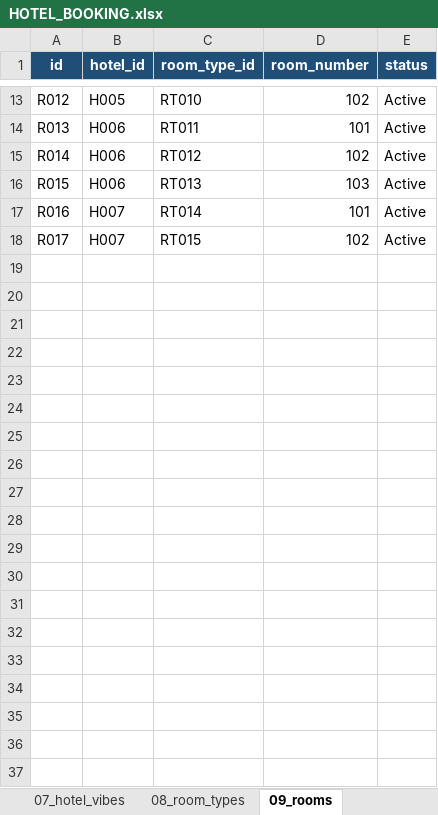
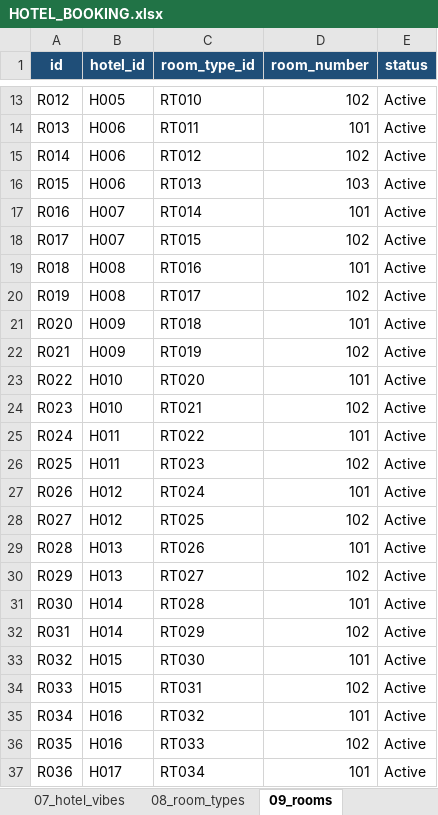
Before and after one commit to honguyenphuongnam999999-debug/hotel-booking-backend, an Excel workbook: HOTEL_BOOKING.xlsx, sheet 09_rooms, drawn as a sheet; only a part is shown, gaps mark what is left out; values as stored, in another font and other column widths than the file's, no borders; charts and pictures not drawn; the diff covers the shown part only; the diff names each change by its address in the sheet, - before the commit and + after, or states it on an @@ line.

```diff
--- a/HOTEL_BOOKING.xlsx (sheet 09_rooms)
+++ b/HOTEL_BOOKING.xlsx (sheet 09_rooms)
+row 19: R018 | H008 | RT016 | 101 | Active
+row 20: R019 | H008 | RT017 | 102 | Active
+row 21: R020 | H009 | RT018 | 101 | Active
+row 22: R021 | H009 | RT019 | 102 | Active
+row 23: R022 | H010 | RT020 | 101 | Active
+row 24: R023 | H010 | RT021 | 102 | Active
+row 25: R024 | H011 | RT022 | 101 | Active
+row 26: R025 | H011 | RT023 | 102 | Active
+row 27: R026 | H012 | RT024 | 101 | Active
+row 28: R027 | H012 | RT025 | 102 | Active
+row 29: R028 | H013 | RT026 | 101 | Active
+row 30: R029 | H013 | RT027 | 102 | Active
+row 31: R030 | H014 | RT028 | 101 | Active
+row 32: R031 | H014 | RT029 | 102 | Active
+row 33: R032 | H015 | RT030 | 101 | Active
+row 34: R033 | H015 | RT031 | 102 | Active
+row 35: R034 | H016 | RT032 | 101 | Active
+row 36: R035 | H016 | RT033 | 102 | Active
+row 37: R036 | H017 | RT034 | 101 | Active
```
Also changed, not shown: 107 added rows elsewhere in this sheet, sheet 08_room_types, sheet 17_room_type_images, sheet 02_hotels, sheet 05_hotel_amenities, sheet 07_hotel_vibes, sheet 03_hotel_images, charts or pictures, 13 other files.
